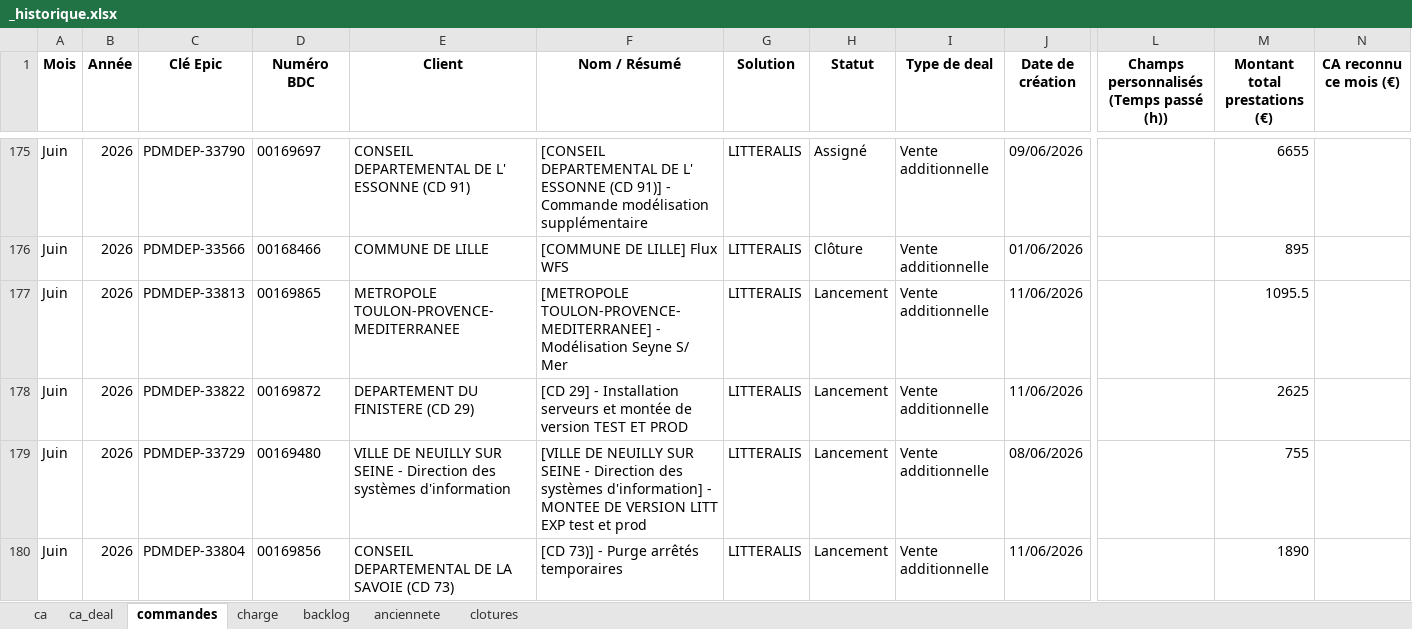
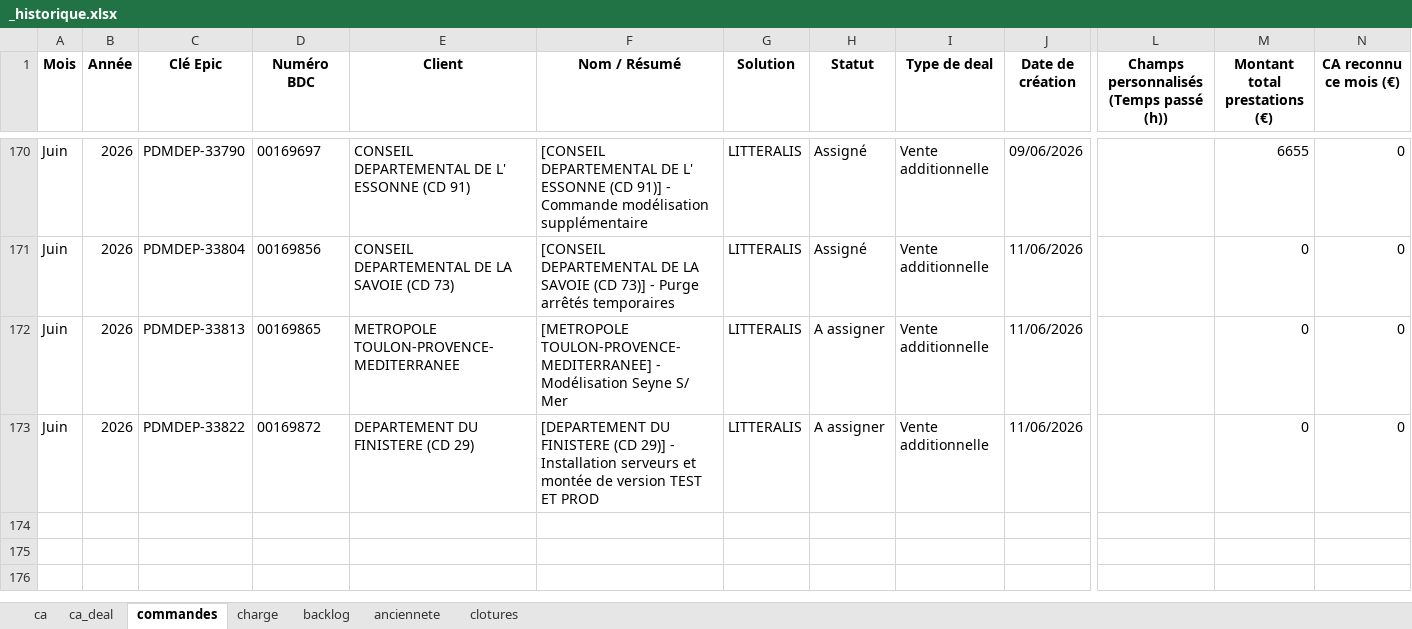
Before and after one commit to MathildePanierDelivery/jira-export, an Excel workbook: _historique.xlsx, sheet commandes, drawn as a sheet; only a part is shown, gaps mark what is left out; values as stored, in another font and other column widths than the file's, no borders; removed rows and columns are numbered as before the commit, all else as after; rows hold the shown columns only; the diff covers the shown part only; the diff names each change by its address in the sheet, - before the commit and + after, or states it on an @@ line.

```diff
--- a/_historique.xlsx (sheet commandes)
+++ b/_historique.xlsx (sheet commandes)
-N170 (CA reconnu ce mois (€)): (empty)
+N170 (CA reconnu ce mois (€)): 0
-row 176: Juin | 2026 | PDMDEP-33566 | 00168466 | COMMUNE DE LILLE | [COMMUNE DE LILLE] Flux WFS | LITTERALIS | Clôture | Vente additionnelle | 01/06/2026 |  | 895
+row 171: Juin | 2026 | PDMDEP-33804 | 00169856 | CONSEIL DEPARTEMENTAL DE LA SAVOIE (CD 73) | [CONSEIL DEPARTEMENTAL DE LA SAVOIE (CD 73)] - Purge arrêtés temporaires | LITTERALIS | Assigné | Vente additionnelle | 11/06/2026 |  | 0 | 0
-H172:H173 (Statut): Lancement
+H172:H173 (Statut): A assigner
-M172 (Montant total prestations (€)): 1095.5
+M172 (Montant total prestations (€)): 0
-N172:N173 (CA reconnu ce mois (€)): (empty)
+N172:N173 (CA reconnu ce mois (€)): 0
-F173 (Nom / Résumé): [CD 29] - Installation…
+F173 (Nom / Résumé): [DEPARTEMENT DU FINISTERE (CD 29)] - Installation…
-M173 (Montant total prestations (€)): 2625
+M173 (Montant total prestations (€)): 0
-row 179: Juin | 2026 | PDMDEP-33729 | 00169480 | VILLE DE NEUILLY SUR SEINE - Direction des systèmes d'information | [VILLE DE NEUILLY SUR SEINE - Direction des systèmes d'information] - MONTEE DE VERSION LITT EXP test et prod | LITTERALIS | Lancement | Vente additionnelle | 08/06/2026 |  | 755
-row 180: Juin | 2026 | PDMDEP-33804 | 00169856 | CONSEIL DEPARTEMENTAL DE LA SAVOIE (CD 73) | [CD 73)] - Purge arrêtés temporaires | LITTERALIS | Lancement | Vente additionnelle | 11/06/2026 |  | 1890
```
Also changed, not shown: 7 added rows, 12 removed rows and 15 edited cells elsewhere in this sheet, sheet anciennete, sheet backlog, sheet clotures, sheet charge, sheet ca_deal, sheet ca, 3 other files.
